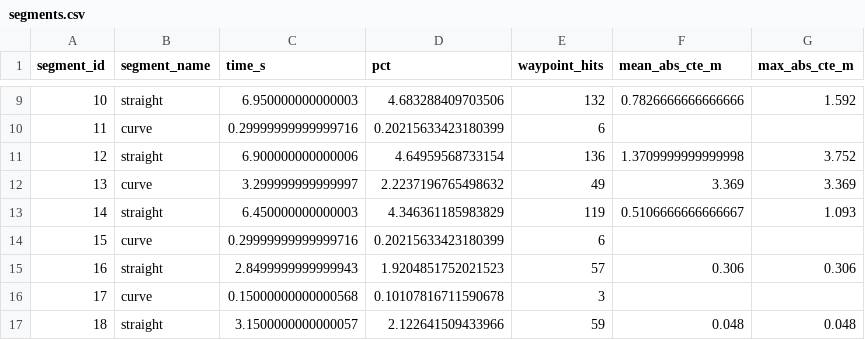
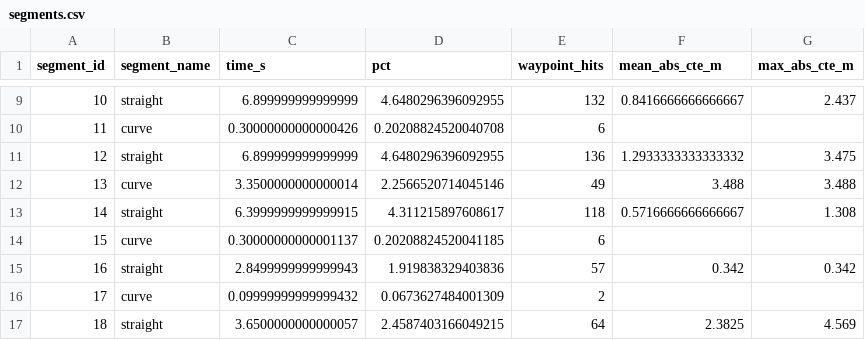
Before and after one commit to Lawrence1024/Scenic, a CSV file: src/scenic/domains/racing/mpc/result_data/ttl_racing_line_xodr/segments.csv, drawn as a sheet; only a part is shown, gaps mark what is left out; the diff covers the shown part only.

```diff
--- a/src/scenic/domains/racing/mpc/result_data/ttl_racing_line_xodr/segments.csv
+++ b/src/scenic/domains/racing/mpc/result_data/ttl_racing_line_xodr/segments.csv
@@ -9,9 +9,9 @@ segment_id,segment_name,time_s,pct,waypoint_hits,mean_abs_cte_m,max_abs_cte_m
-10,straight,6.950000000000003,4.683288409703506,132,0.7826666666666666,1.592
-11,curve,0.29999999999999716,0.20215633423180399,6,,
-12,straight,6.900000000000006,4.64959568733154,136,1.3709999999999998,3.752
-13,curve,3.299999999999997,2.2237196765498632,49,3.369,3.369
-14,straight,6.450000000000003,4.346361185983829,119,0.5106666666666667,1.093
-15,curve,0.29999999999999716,0.20215633423180399,6,,
-16,straight,2.8499999999999943,1.9204851752021523,57,0.306,0.306
-17,curve,0.15000000000000568,0.10107816711590678,3,,
-18,straight,3.1500000000000057,2.122641509433966,59,0.048,0.048
+10,straight,6.899999999999999,4.6480296396092955,132,0.8416666666666667,2.437
+11,curve,0.30000000000000426,0.20208824520040708,6,,
+12,straight,6.899999999999999,4.6480296396092955,136,1.2933333333333332,3.475
+13,curve,3.3500000000000014,2.2566520714045146,49,3.488,3.488
+14,straight,6.3999999999999915,4.311215897608617,118,0.5716666666666667,1.308
+15,curve,0.30000000000001137,0.20208824520041185,6,,
+16,straight,2.8499999999999943,1.919838329403836,57,0.342,0.342
+17,curve,0.09999999999999432,0.0673627484001309,2,,
+18,straight,3.6500000000000057,2.4587403166049215,64,2.3825,4.569
```
Also changed, not shown: 125 edited cells elsewhere in this file, src/scenic/domains/racing/mpc/result_data/ttl_racing_line_xodr/events.csv, src/scenic/domains/racing/mpc/result_data/ttl_racing_line_xodr/mpc.csv, 9 other files.
